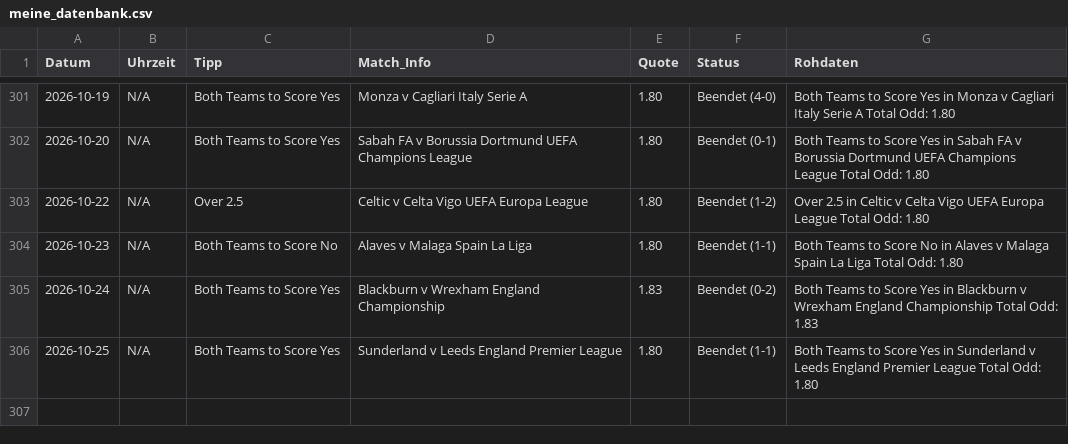
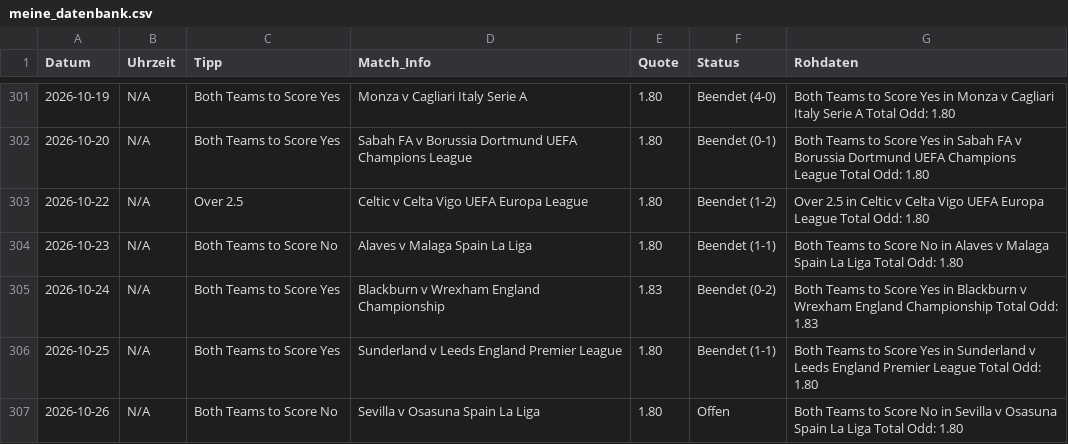
Before and after one commit to tim919646-lab/Scrap, a CSV file: meine_datenbank.csv, drawn as a sheet; only a part is shown, gaps mark what is left out.

Commit message:
Update: Mon Oct 26 14:48:03 UTC 2026

```diff
--- a/meine_datenbank.csv
+++ b/meine_datenbank.csv
@@ -306 +306,2 @@ Datum,Uhrzeit,Tipp,Match_Info,Quote,Status,Rohdaten
 2026-10-25,N/A,Both Teams to Score Yes,Sunderland v Leeds England Premier League,1.80,Beendet (1-1),Both Teams to Score Yes in Sunderland v Leeds England Premier League Total Odd: 1.80
+2026-10-26,N/A,Both Teams to Score No,Sevilla v Osasuna Spain La Liga,1.80,Offen,Both Teams to Score No in Sevilla v Osasuna Spain La Liga Total Odd: 1.80
```
